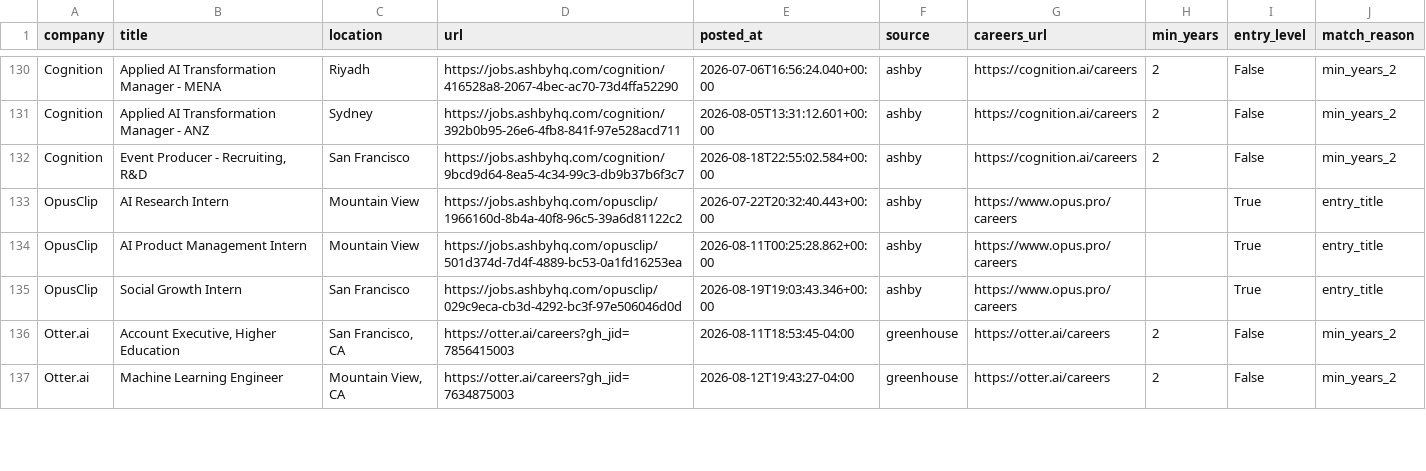
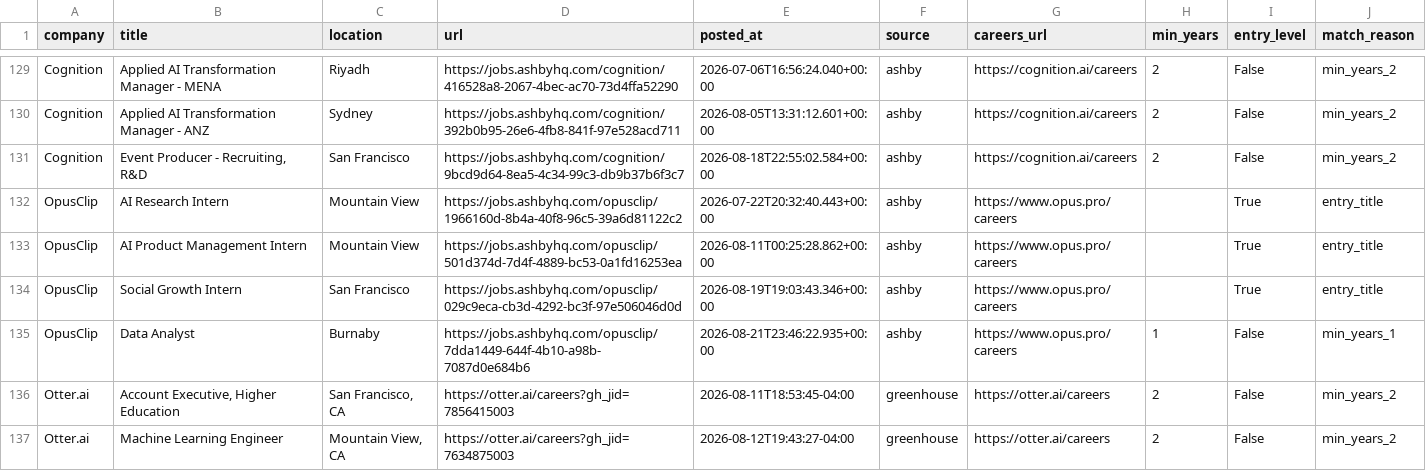
Before and after one commit to zachrosenblum/AI-Job-Board, a CSV file: New project/output/jobs.csv, drawn as a sheet; only a part is shown, gaps mark what is left out; the diff covers the shown part only; the diff names each change by its address in the sheet, - before the commit and + after, or states it on an @@ line.

```diff
--- a/New project/output/jobs.csv
+++ b/New project/output/jobs.csv
+row 135: OpusClip | Data Analyst | Burnaby | https://jobs.ashbyhq.com/opusclip/7dda1449-644f-4b10-a98b-7087d0e684b6 | 2026-08-21T23:46:22.935+00:00 | ashby | https://www.opus.pro/careers | 1 | False | min_years_1
```
Also changed, not shown: 3 added rows, 5 removed rows and 26 edited cells elsewhere in this file, 2 other files.
